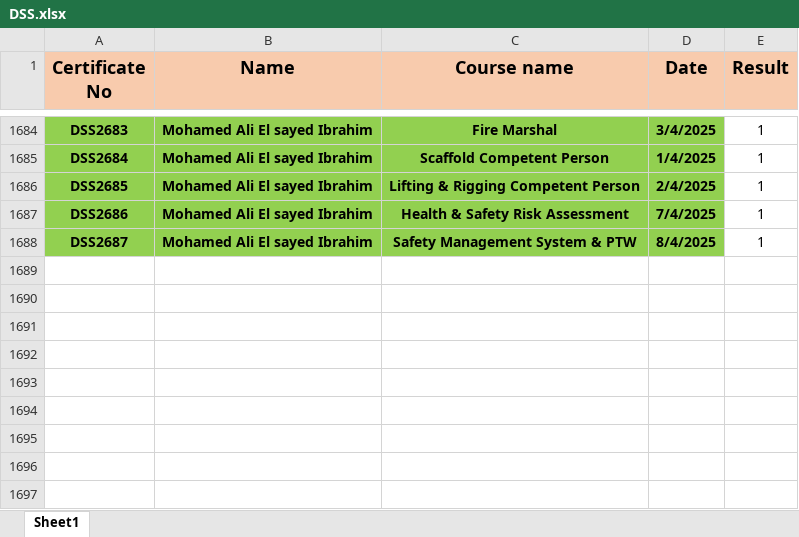
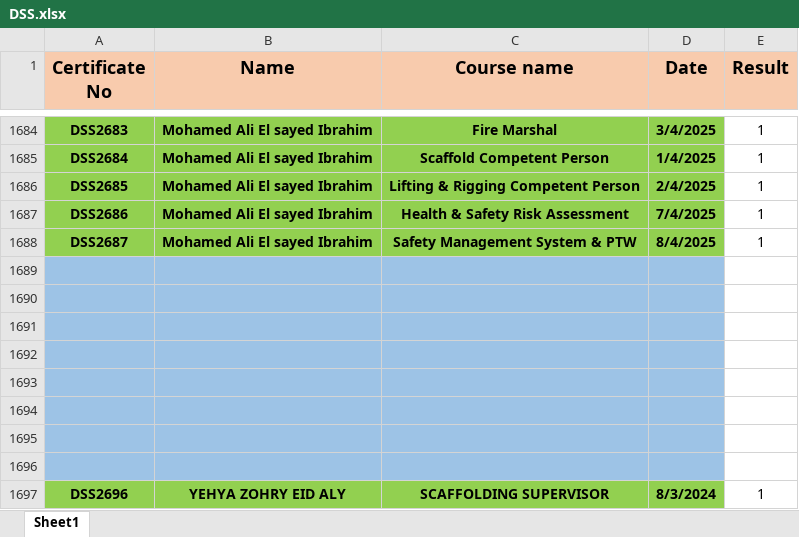
Before and after one commit to samym530-glitch/DSS_2025, an Excel workbook: DSS.xlsx, sheet Sheet1, drawn as a sheet; only a part is shown, gaps mark what is left out; values as stored, in another font and other column widths than the file's, no borders; the diff names each change by its address in the sheet, - before the commit and + after, or states it on an @@ line.

Commit message:
Add files via upload

```diff
--- a/DSS.xlsx (sheet Sheet1)
+++ b/DSS.xlsx (sheet Sheet1)
+row 1689: (empty)
+row 1690: (empty)
+row 1691: (empty)
+row 1692: (empty)
+row 1693: (empty)
+row 1694: (empty)
+row 1695: (empty)
+row 1696: (empty)
+row 1697: DSS2696 | YEHYA ZOHRY EID ALY | SCAFFOLDING SUPERVISOR | 8/3/2024 | 1
```
